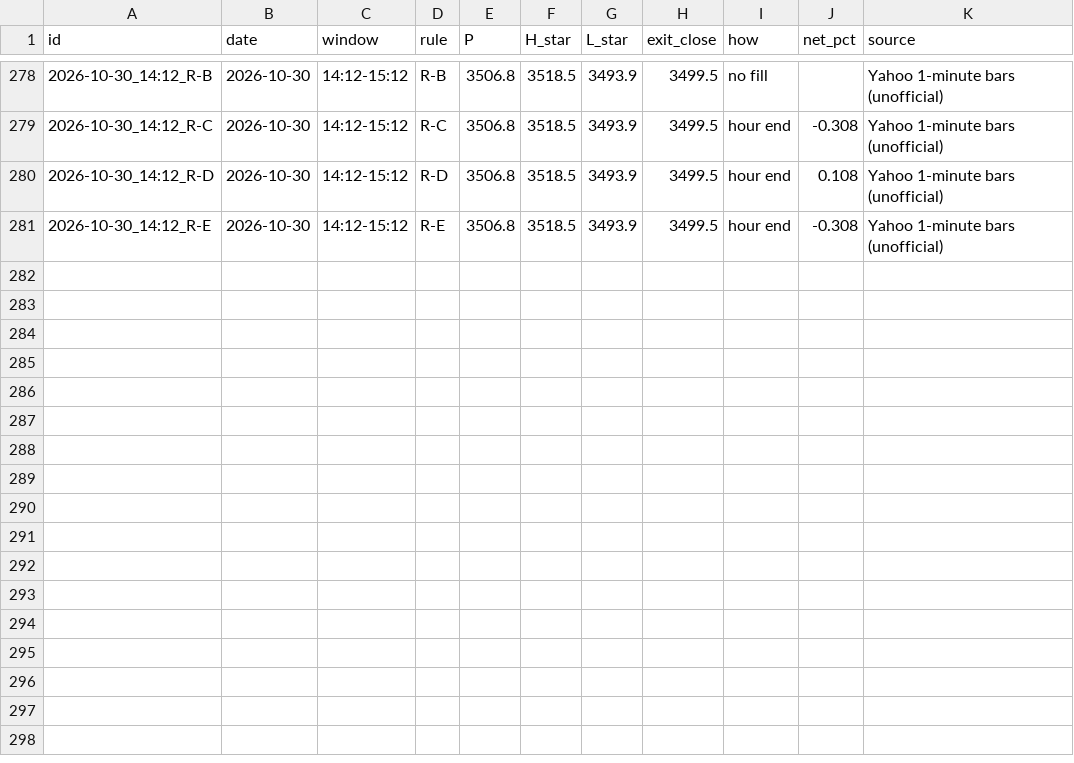
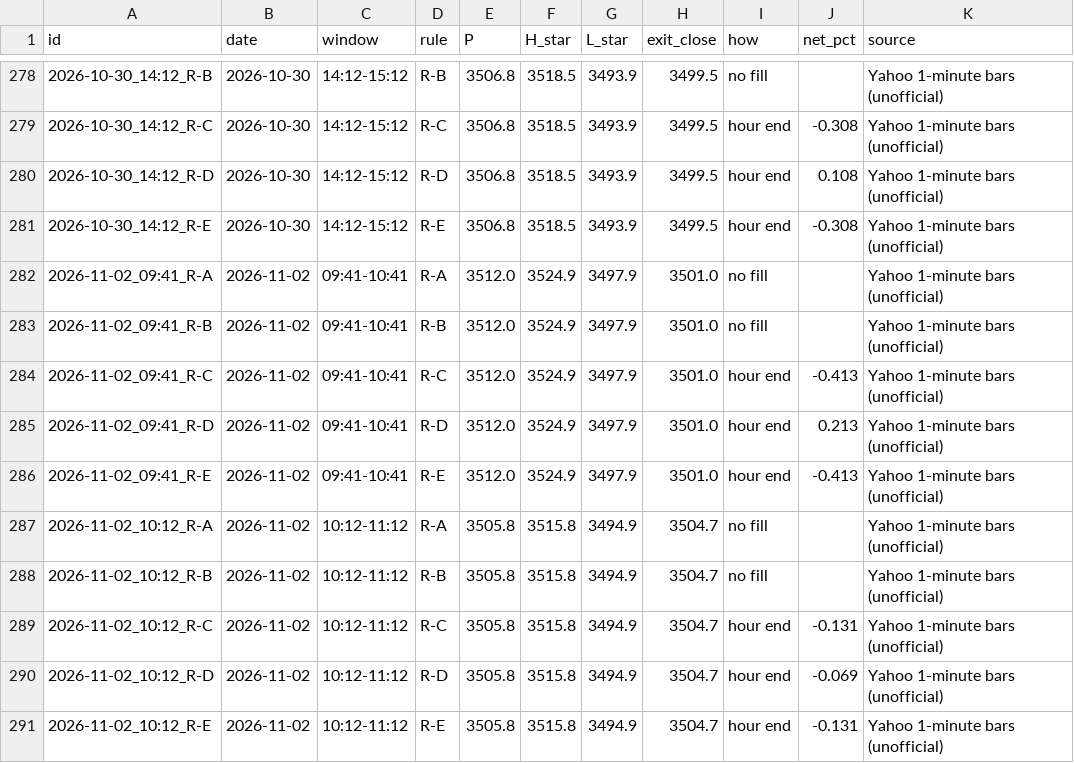
Before and after one commit to shauryaa1808g-max/pred_18, a CSV file: results/paper_hourly_ledger.csv, drawn as a sheet; only a part is shown, gaps mark what is left out; the diff names each change by its address in the sheet, - before the commit and + after, or states it on an @@ line.

```diff
--- a/results/paper_hourly_ledger.csv
+++ b/results/paper_hourly_ledger.csv
+row 282: 2026-11-02_09:41_R-A | 2026-11-02 | 09:41-10:41 | R-A | 3512.0 | 3524.9 | 3497.9 | 3501.0 | no fill |  | Yahoo 1-minute bars (unofficial)
+row 283: 2026-11-02_09:41_R-B | 2026-11-02 | 09:41-10:41 | R-B | 3512.0 | 3524.9 | 3497.9 | 3501.0 | no fill |  | Yahoo 1-minute bars (unofficial)
+row 284: 2026-11-02_09:41_R-C | 2026-11-02 | 09:41-10:41 | R-C | 3512.0 | 3524.9 | 3497.9 | 3501.0 | hour end | -0.413 | Yahoo 1-minute bars (unofficial)
+row 285: 2026-11-02_09:41_R-D | 2026-11-02 | 09:41-10:41 | R-D | 3512.0 | 3524.9 | 3497.9 | 3501.0 | hour end | 0.213 | Yahoo 1-minute bars (unofficial)
+row 286: 2026-11-02_09:41_R-E | 2026-11-02 | 09:41-10:41 | R-E | 3512.0 | 3524.9 | 3497.9 | 3501.0 | hour end | -0.413 | Yahoo 1-minute bars (unofficial)
+row 287: 2026-11-02_10:12_R-A | 2026-11-02 | 10:12-11:12 | R-A | 3505.8 | 3515.8 | 3494.9 | 3504.7 | no fill |  | Yahoo 1-minute bars (unofficial)
+row 288: 2026-11-02_10:12_R-B | 2026-11-02 | 10:12-11:12 | R-B | 3505.8 | 3515.8 | 3494.9 | 3504.7 | no fill |  | Yahoo 1-minute bars (unofficial)
+row 289: 2026-11-02_10:12_R-C | 2026-11-02 | 10:12-11:12 | R-C | 3505.8 | 3515.8 | 3494.9 | 3504.7 | hour end | -0.131 | Yahoo 1-minute bars (unofficial)
+row 290: 2026-11-02_10:12_R-D | 2026-11-02 | 10:12-11:12 | R-D | 3505.8 | 3515.8 | 3494.9 | 3504.7 | hour end | -0.069 | Yahoo 1-minute bars (unofficial)
+row 291: 2026-11-02_10:12_R-E | 2026-11-02 | 10:12-11:12 | R-E | 3505.8 | 3515.8 | 3494.9 | 3504.7 | hour end | -0.131 | Yahoo 1-minute bars (unofficial)
```
Also changed, not shown: results/hourly_table_scored.csv, results/readings/by_day/2026-11-02.csv, 5 other files.
